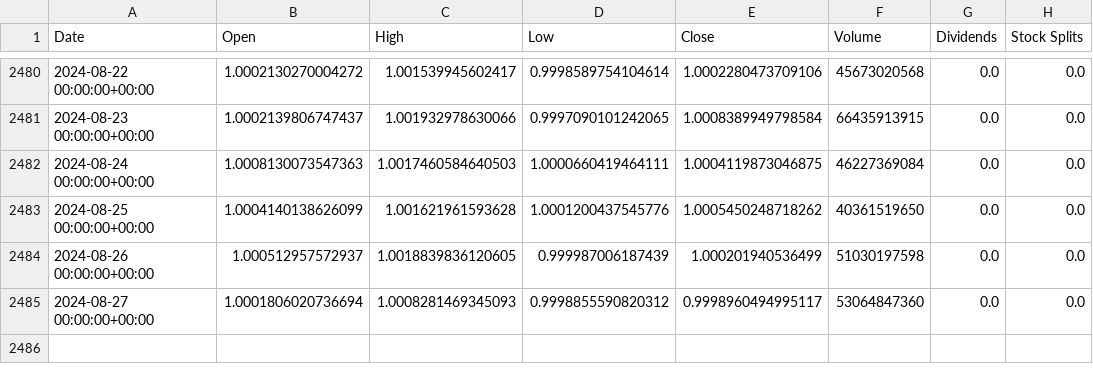
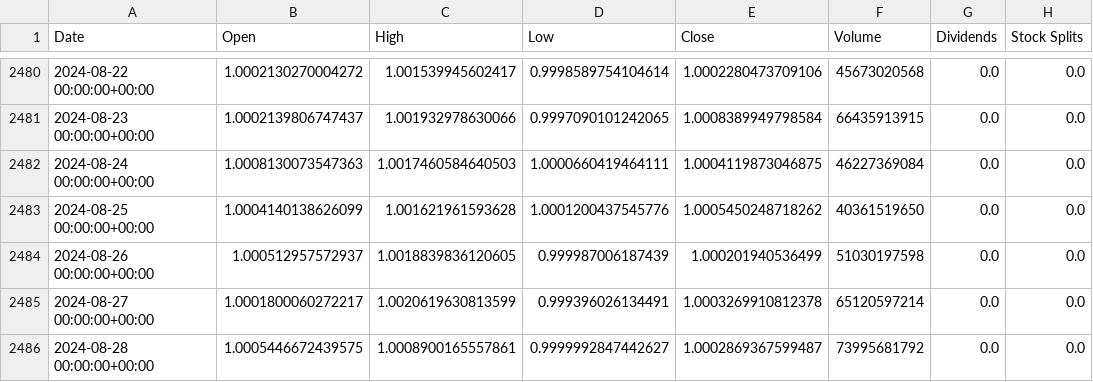
Before and after one commit to SatyamGupta17/HackBrokers, a CSV file: backend-python/crypto/usdt.csv, drawn as a sheet; only a part is shown, gaps mark what is left out.

```diff
--- a/backend-python/crypto/usdt.csv
+++ b/backend-python/crypto/usdt.csv
@@ -2484,2 +2484,3 @@ Date,Open,High,Low,Close,Volume,Dividends,Stock Splits
 2024-08-26 00:00:00+00:00,1.000512957572937,1.0018839836120605,0.999987006187439,1.000201940536499,51030197598,0.0,0.0
-2024-08-27 00:00:00+00:00,1.0001806020736694,1.0008281469345093,0.9998855590820312,0.9998960494995117,53064847360,0.0,0.0
+2024-08-27 00:00:00+00:00,1.0001800060272217,1.0020619630813599,0.999396026134491,1.0003269910812378,65120597214,0.0,0.0
+2024-08-28 00:00:00+00:00,1.0005446672439575,1.0008900165557861,0.9999992847442627,1.0002869367599487,73995681792,0.0,0.0
```
Also changed, not shown: backend-python/crypto/ETH.csv, backend-python/crypto/bnb.csv, 11 other files.
